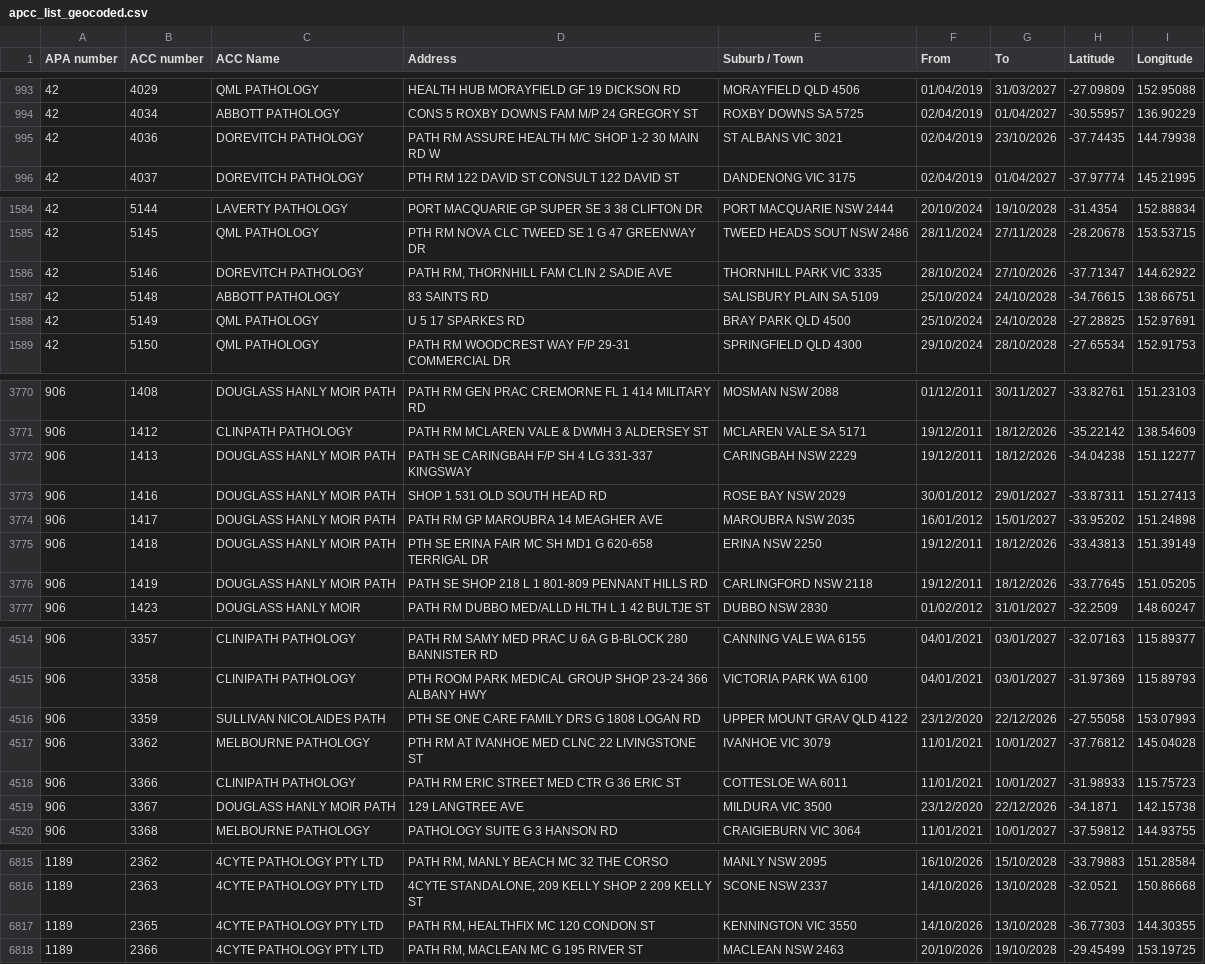
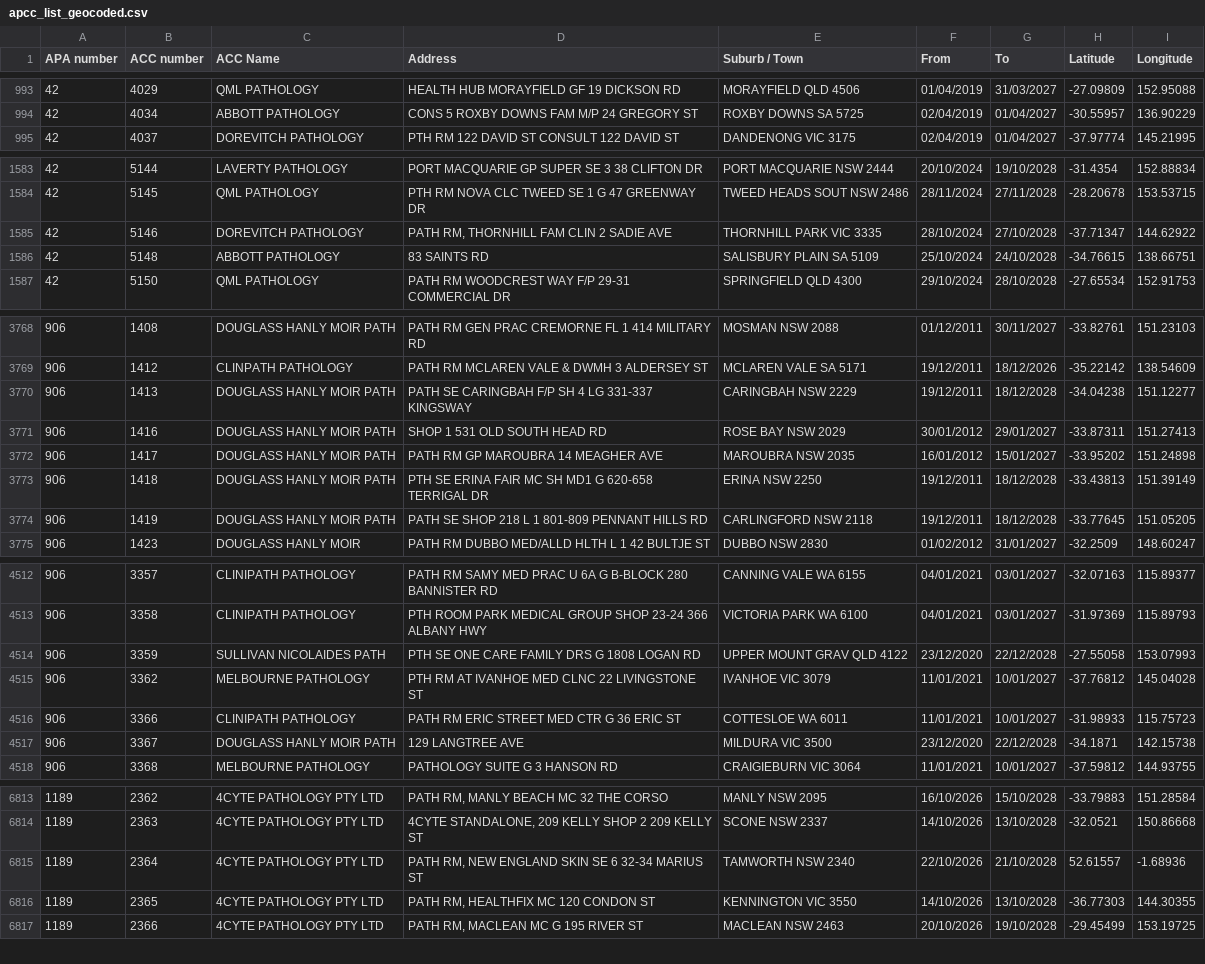
Before and after one commit to nwbort/apcc, a CSV file: apcc_list_geocoded.csv, drawn as a sheet; only a part is shown, gaps mark what is left out; the diff covers the shown part only.

```diff
--- a/apcc_list_geocoded.csv
+++ b/apcc_list_geocoded.csv
@@ -994,3 +994,2 @@ APA number,ACC number,ACC Name,Address,Suburb / Town,From,To,Latitude,Longitude
 42,4034,ABBOTT PATHOLOGY,CONS 5 ROXBY DOWNS FAM M/P 24 GREGORY ST,ROXBY DOWNS SA 5725,02/04/2019,01/04/2027,-30.55957,136.90229
-42,4036,DOREVITCH PATHOLOGY,PATH RM ASSURE HEALTH M/C SHOP 1-2 30 MAIN RD W,ST ALBANS VIC 3021,02/04/2019,23/10/2026,-37.74435,144.79938
 42,4037,DOREVITCH PATHOLOGY,PTH RM 122 DAVID ST CONSULT 122 DAVID ST,DANDENONG VIC 3175,02/04/2019,01/04/2027,-37.97774,145.21995
@@ -1585,5 +1584,4 @@ APA number,ACC number,ACC Name,Address,Suburb / Town,From,To,Latitude,Longitude
 42,5145,QML PATHOLOGY,PTH RM NOVA CLC TWEED SE 1 G 47 GREENWAY DR,TWEED HEADS SOUT NSW 2486,28/11/2024,27/11/2028,-28.20678,153.53715
-42,5146,DOREVITCH PATHOLOGY,"PATH RM, THORNHILL FAM CLIN 2 SADIE AVE",THORNHILL PARK VIC 3335,28/10/2024,27/10/2026,-37.71347,144.62922
+42,5146,DOREVITCH PATHOLOGY,"PATH RM, THORNHILL FAM CLIN 2 SADIE AVE",THORNHILL PARK VIC 3335,28/10/2024,27/10/2028,-37.71347,144.62922
 42,5148,ABBOTT PATHOLOGY,83 SAINTS RD,SALISBURY PLAIN SA 5109,25/10/2024,24/10/2028,-34.76615,138.66751
-42,5149,QML PATHOLOGY,U 5 17 SPARKES RD,BRAY PARK QLD 4500,25/10/2024,24/10/2028,-27.28825,152.97691
 42,5150,QML PATHOLOGY,PATH RM WOODCREST WAY F/P 29-31 COMMERCIAL DR,SPRINGFIELD QLD 4300,29/10/2024,28/10/2028,-27.65534,152.91753
@@ -3771,7 +3769,7 @@ APA number,ACC number,ACC Name,Address,Suburb / Town,From,To,Latitude,Longitude
 906,1412,CLINPATH PATHOLOGY,PATH RM MCLAREN VALE & DWMH 3 ALDERSEY ST,MCLAREN VALE SA 5171,19/12/2011,18/12/2026,-35.22142,138.54609
-906,1413,DOUGLASS HANLY MOIR PATH,PATH SE CARINGBAH F/P SH 4 LG 331-337 KINGSWAY,CARINGBAH NSW 2229,19/12/2011,18/12/2026,-34.04238,151.12277
+906,1413,DOUGLASS HANLY MOIR PATH,PATH SE CARINGBAH F/P SH 4 LG 331-337 KINGSWAY,CARINGBAH NSW 2229,19/12/2011,18/12/2028,-34.04238,151.12277
 906,1416,DOUGLASS HANLY MOIR PATH,SHOP 1 531 OLD SOUTH HEAD RD,ROSE BAY NSW 2029,30/01/2012,29/01/2027,-33.87311,151.27413
 906,1417,DOUGLASS HANLY MOIR PATH,PATH RM GP MAROUBRA 14 MEAGHER AVE,MAROUBRA NSW 2035,16/01/2012,15/01/2027,-33.95202,151.24898
-906,1418,DOUGLASS HANLY MOIR PATH,PTH SE ERINA FAIR MC SH MD1 G 620-658 TERRIGAL DR,ERINA NSW 2250,19/12/2011,18/12/2026,-33.43813,151.39149
-906,1419,DOUGLASS HANLY MOIR PATH,PATH SE SHOP 218 L 1 801-809 PENNANT HILLS RD,CARLINGFORD NSW 2118,19/12/2011,18/12/2026,-33.77645,151.05205
+906,1418,DOUGLASS HANLY MOIR PATH,PTH SE ERINA FAIR MC SH MD1 G 620-658 TERRIGAL DR,ERINA NSW 2250,19/12/2011,18/12/2028,-33.43813,151.39149
+906,1419,DOUGLASS HANLY MOIR PATH,PATH SE SHOP 218 L 1 801-809 PENNANT HILLS RD,CARLINGFORD NSW 2118,19/12/2011,18/12/2028,-33.77645,151.05205
 906,1423,DOUGLASS HANLY MOIR,PATH RM DUBBO MED/ALLD HLTH L 1 42 BULTJE ST,DUBBO NSW 2830,01/02/2012,31/01/2027,-32.2509,148.60247
@@ -4515,6 +4513,6 @@ APA number,ACC number,ACC Name,Address,Suburb / Town,From,To,Latitude,Longitude
 906,3358,CLINIPATH PATHOLOGY,PTH ROOM PARK MEDICAL GROUP SHOP 23-24 366 ALBANY HWY,VICTORIA PARK WA 6100,04/01/2021,03/01/2027,-31.97369,115.89793
-906,3359,SULLIVAN NICOLAIDES PATH,PTH SE ONE CARE FAMILY DRS G 1808 LOGAN RD,UPPER MOUNT GRAV QLD 4122,23/12/2020,22/12/2026,-27.55058,153.07993
+906,3359,SULLIVAN NICOLAIDES PATH,PTH SE ONE CARE FAMILY DRS G 1808 LOGAN RD,UPPER MOUNT GRAV QLD 4122,23/12/2020,22/12/2028,-27.55058,153.07993
 906,3362,MELBOURNE PATHOLOGY,PTH RM AT IVANHOE MED CLNC 22 LIVINGSTONE ST,IVANHOE VIC 3079,11/01/2021,10/01/2027,-37.76812,145.04028
 906,3366,CLINIPATH PATHOLOGY,PATH RM ERIC STREET MED CTR G 36 ERIC ST,COTTESLOE WA 6011,11/01/2021,10/01/2027,-31.98933,115.75723
-906,3367,DOUGLASS HANLY MOIR PATH,129 LANGTREE AVE,MILDURA VIC 3500,23/12/2020,22/12/2026,-34.1871,142.15738
+906,3367,DOUGLASS HANLY MOIR PATH,129 LANGTREE AVE,MILDURA VIC 3500,23/12/2020,22/12/2028,-34.1871,142.15738
 906,3368,MELBOURNE PATHOLOGY,PATHOLOGY SUITE G 3 HANSON RD,CRAIGIEBURN VIC 3064,11/01/2021,10/01/2027,-37.59812,144.93755
@@ -6816,2 +6814,3 @@ APA number,ACC number,ACC Name,Address,Suburb / Town,From,To,Latitude,Longitude
 1189,2363,4CYTE PATHOLOGY PTY LTD,"4CYTE STANDALONE, 209 KELLY SHOP 2 209 KELLY ST",SCONE NSW 2337,14/10/2026,13/10/2028,-32.0521,150.86668
+1189,2364,4CYTE PATHOLOGY PTY LTD,"PATH RM, NEW ENGLAND SKIN SE 6 32-34 MARIUS ST",TAMWORTH NSW 2340,22/10/2026,21/10/2028,52.61557,-1.68936
 1189,2365,4CYTE PATHOLOGY PTY LTD,"PATH RM, HEALTHFIX MC 120 CONDON ST",KENNINGTON VIC 3550,14/10/2026,13/10/2028,-36.77303,144.30355
```
Also changed, not shown: 20 edited cells elsewhere in this file.
